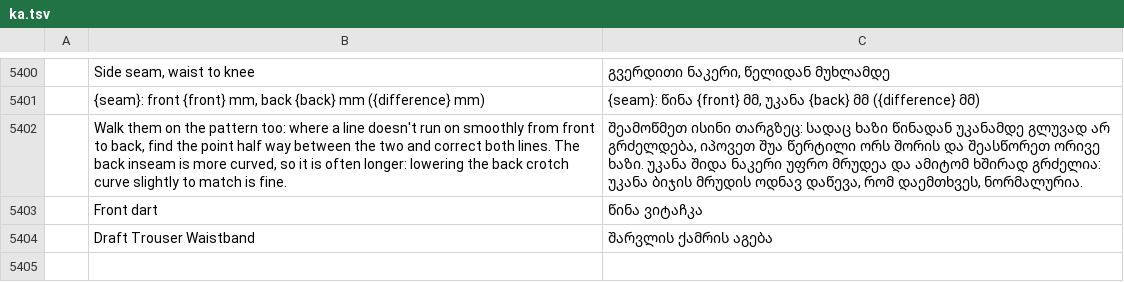
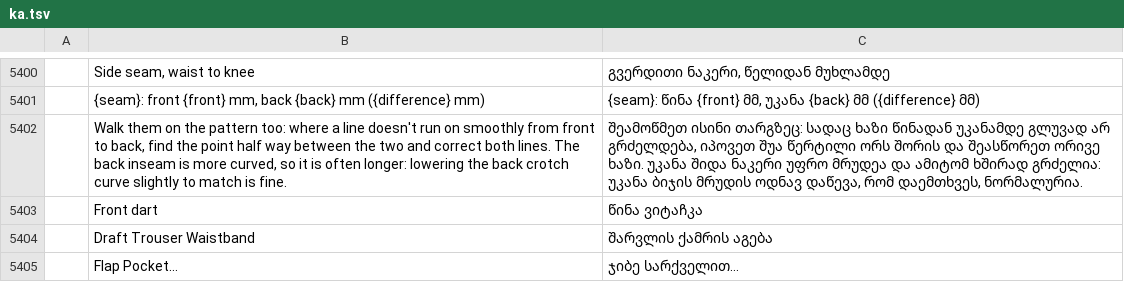
Before and after one commit to SiteSentrix/patternfoundry, a TSV file: crates/ui-egui/src/i18n/ka.tsv, drawn as a sheet; only a part is shown, gaps mark what is left out; the diff names each change by its address in the sheet, - before the commit and + after, or states it on an @@ line.

```diff
--- a/crates/ui-egui/src/i18n/ka.tsv
+++ b/crates/ui-egui/src/i18n/ka.tsv
+row 5405:  | Flap Pocket… | ჯიბე სარქველით…
```
Also changed, not shown: crates/ui-egui/src/i18n/el.tsv, crates/ui-egui/src/i18n/es.tsv, 25 other files.
